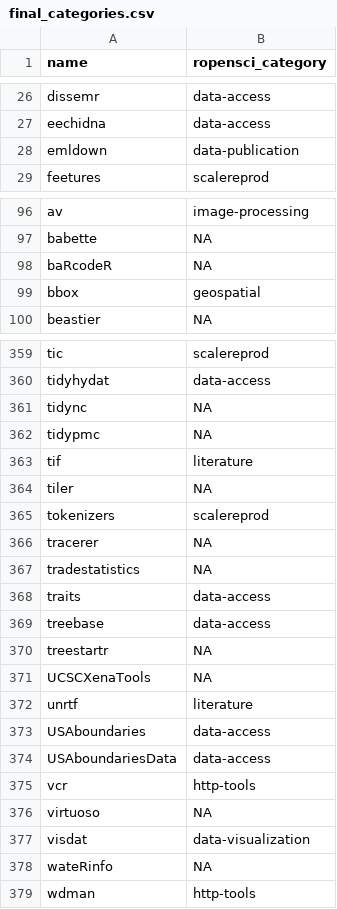
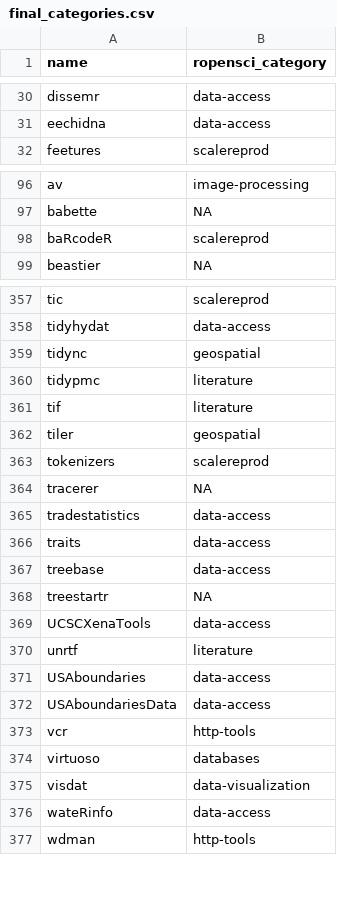
Before and after one commit to ropensci-org/makeregistry, a CSV file: inst/scripts/final_categories.csv, drawn as a sheet; only a part is shown, gaps mark what is left out; the diff covers the shown part only.

```diff
--- a/inst/scripts/final_categories.csv
+++ b/inst/scripts/final_categories.csv
@@ -27,3 +31,2 @@ dissemr,data-access
 eechidna,data-access
-emldown,data-publication
 feetures,scalereprod
@@ -97,4 +97,3 @@ av,image-processing
 babette,NA
-baRcodeR,NA
-bbox,geospatial
+baRcodeR,scalereprod
 beastier,NA
@@ -360,9 +358,9 @@ tic,scalereprod
 tidyhydat,data-access
-tidync,NA
-tidypmc,NA
+tidync,geospatial
+tidypmc,literature
 tif,literature
-tiler,NA
+tiler,geospatial
 tokenizers,scalereprod
 tracerer,NA
-tradestatistics,NA
+tradestatistics,data-access
 traits,data-access
@@ -370,3 +368,3 @@ treebase,data-access
 treestartr,NA
-UCSCXenaTools,NA
+UCSCXenaTools,data-access
 unrtf,literature
@@ -375,5 +373,5 @@ USAboundariesData,data-access
 vcr,http-tools
-virtuoso,NA
+virtuoso,databases
 visdat,data-visualization
-wateRinfo,NA
+wateRinfo,data-access
 wdman,http-tools
```
Also changed, not shown: 7 added rows, 7 removed rows and 46 edited cells elsewhere in this file, 1 other file.
